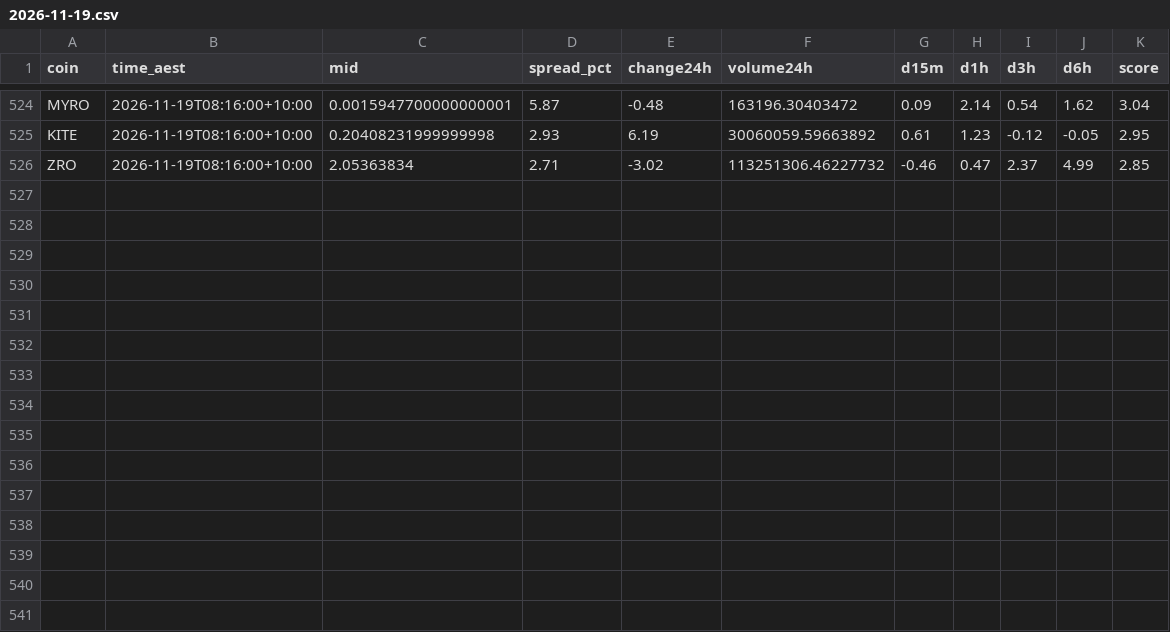
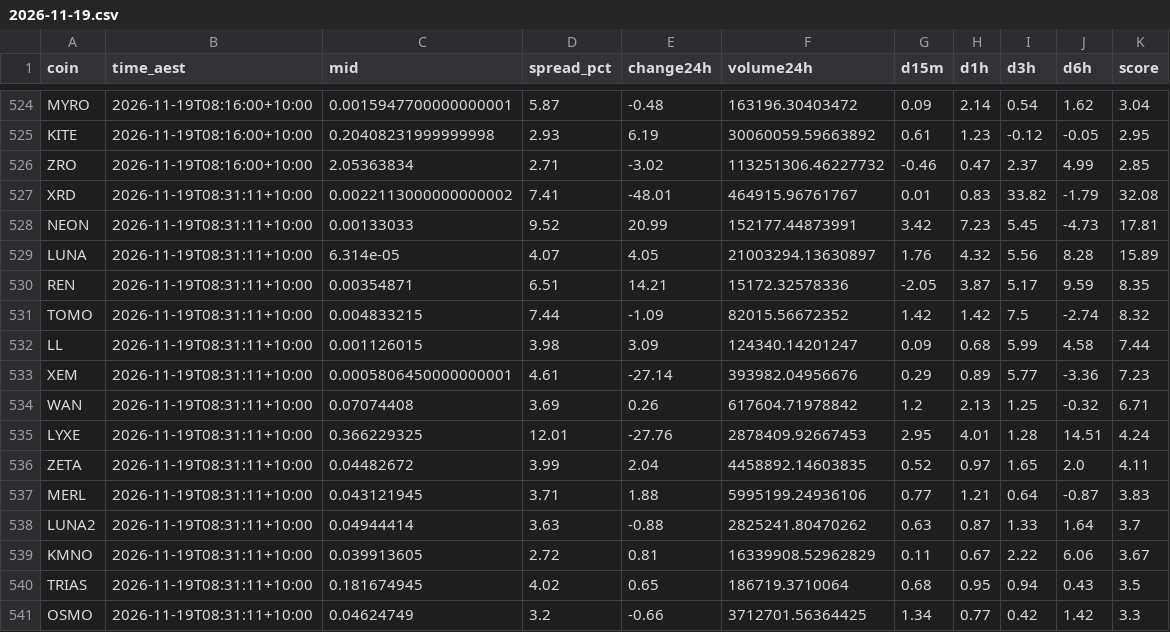
Before and after one commit to NickAu2020/coinspot-data, a CSV file: data/signals/2026-11-19.csv, drawn as a sheet; only a part is shown, gaps mark what is left out; the diff names each change by its address in the sheet, - before the commit and + after, or states it on an @@ line.

```diff
--- a/data/signals/2026-11-19.csv
+++ b/data/signals/2026-11-19.csv
+row 527: XRD | 2026-11-19T08:31:11+10:00 | 0.0022113000000000002 | 7.41 | -48.01 | 464915.96761767 | 0.01 | 0.83 | 33.82 | -1.79 | 32.08
+row 528: NEON | 2026-11-19T08:31:11+10:00 | 0.00133033 | 9.52 | 20.99 | 152177.44873991 | 3.42 | 7.23 | 5.45 | -4.73 | 17.81
+row 529: LUNA | 2026-11-19T08:31:11+10:00 | 6.314e-05 | 4.07 | 4.05 | 21003294.13630897 | 1.76 | 4.32 | 5.56 | 8.28 | 15.89
+row 530: REN | 2026-11-19T08:31:11+10:00 | 0.00354871 | 6.51 | 14.21 | 15172.32578336 | -2.05 | 3.87 | 5.17 | 9.59 | 8.35
+row 531: TOMO | 2026-11-19T08:31:11+10:00 | 0.004833215 | 7.44 | -1.09 | 82015.56672352 | 1.42 | 1.42 | 7.5 | -2.74 | 8.32
+row 532: LL | 2026-11-19T08:31:11+10:00 | 0.001126015 | 3.98 | 3.09 | 124340.14201247 | 0.09 | 0.68 | 5.99 | 4.58 | 7.44
+row 533: XEM | 2026-11-19T08:31:11+10:00 | 0.0005806450000000001 | 4.61 | -27.14 | 393982.04956676 | 0.29 | 0.89 | 5.77 | -3.36 | 7.23
+row 534: WAN | 2026-11-19T08:31:11+10:00 | 0.07074408 | 3.69 | 0.26 | 617604.71978842 | 1.2 | 2.13 | 1.25 | -0.32 | 6.71
+row 535: LYXE | 2026-11-19T08:31:11+10:00 | 0.366229325 | 12.01 | -27.76 | 2878409.92667453 | 2.95 | 4.01 | 1.28 | 14.51 | 4.24
+row 536: ZETA | 2026-11-19T08:31:11+10:00 | 0.04482672 | 3.99 | 2.04 | 4458892.14603835 | 0.52 | 0.97 | 1.65 | 2.0 | 4.11
+row 537: MERL | 2026-11-19T08:31:11+10:00 | 0.043121945 | 3.71 | 1.88 | 5995199.24936106 | 0.77 | 1.21 | 0.64 | -0.87 | 3.83
+row 538: LUNA2 | 2026-11-19T08:31:11+10:00 | 0.04944414 | 3.63 | -0.88 | 2825241.80470262 | 0.63 | 0.87 | 1.33 | 1.64 | 3.7
+row 539: KMNO | 2026-11-19T08:31:11+10:00 | 0.039913605 | 2.72 | 0.81 | 16339908.52962829 | 0.11 | 0.67 | 2.22 | 6.06 | 3.67
+row 540: TRIAS | 2026-11-19T08:31:11+10:00 | 0.181674945 | 4.02 | 0.65 | 186719.3710064 | 0.68 | 0.95 | 0.94 | 0.43 | 3.5
+row 541: OSMO | 2026-11-19T08:31:11+10:00 | 0.04624749 | 3.2 | -0.66 | 3712701.56364425 | 1.34 | 0.77 | 0.42 | 1.42 | 3.3
```
Also changed, not shown: data/latest_accel.csv, 1 other file.
